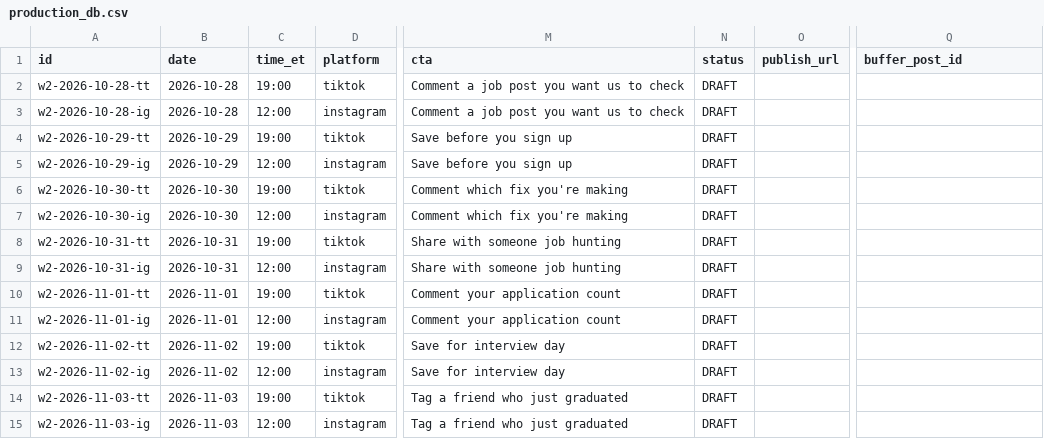
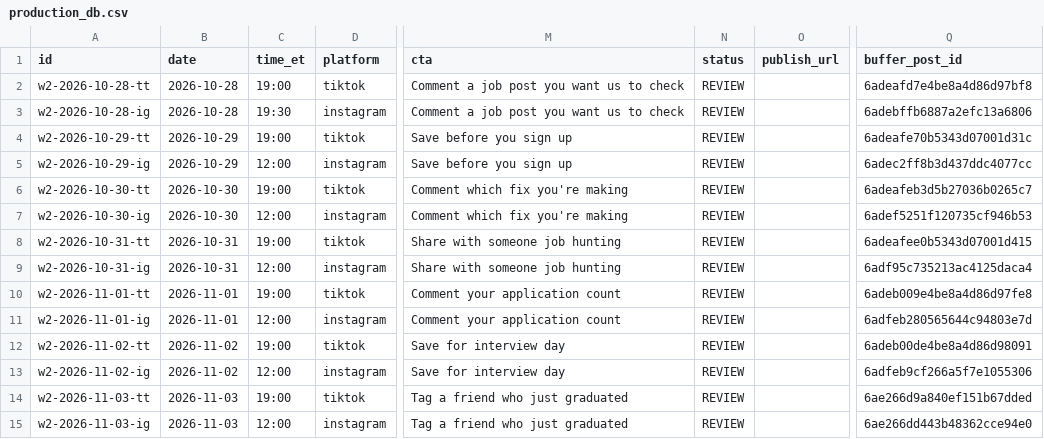
Before and after one commit to pms268-del/nextofferacademy, a CSV file: social/data/production_db.csv, drawn as a sheet; only a part is shown, gaps mark what is left out; the diff names each change by its address in the sheet, - before the commit and + after, or states it on an @@ line.

```diff
--- a/social/data/production_db.csv
+++ b/social/data/production_db.csv
-N2:N15 (status): DRAFT
+N2:N15 (status): REVIEW
-Q2 (buffer_post_id): (empty)
+Q2 (buffer_post_id): 6adeafd7e4be8a4d86d97bf8
-C3 (time_et): 12:00
+C3 (time_et): 19:30
-Q3 (buffer_post_id): (empty)
+Q3 (buffer_post_id): 6adebffb6887a2efc13a6806
-Q4 (buffer_post_id): (empty)
+Q4 (buffer_post_id): 6adeafe70b5343d07001d31c
-Q5 (buffer_post_id): (empty)
+Q5 (buffer_post_id): 6adec2ff8b3d437ddc4077cc
-Q6 (buffer_post_id): (empty)
+Q6 (buffer_post_id): 6adeafeb3d5b27036b0265c7
-Q7 (buffer_post_id): (empty)
+Q7 (buffer_post_id): 6adef5251f120735cf946b53
-Q8 (buffer_post_id): (empty)
+Q8 (buffer_post_id): 6adeafee0b5343d07001d415
-Q9 (buffer_post_id): (empty)
+Q9 (buffer_post_id): 6adf95c735213ac4125daca4
-Q10 (buffer_post_id): (empty)
+Q10 (buffer_post_id): 6adeb009e4be8a4d86d97fe8
-Q11 (buffer_post_id): (empty)
+Q11 (buffer_post_id): 6adfeb280565644c94803e7d
-Q12 (buffer_post_id): (empty)
+Q12 (buffer_post_id): 6adeb00de4be8a4d86d98091
-Q13 (buffer_post_id): (empty)
+Q13 (buffer_post_id): 6adfeb9cf266a5f7e1055306
-Q14 (buffer_post_id): (empty)
+Q14 (buffer_post_id): 6ae266d9a840ef151b67dded
-Q15 (buffer_post_id): (empty)
+Q15 (buffer_post_id): 6ae266dd443b48362cce94e0
```
Also changed, not shown: social/data/publication_log.csv, 18 other files.
